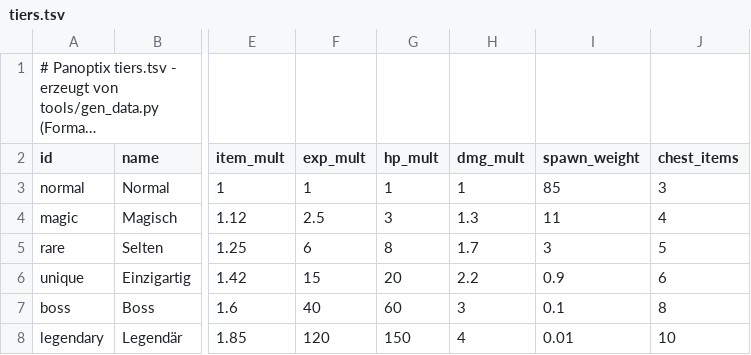
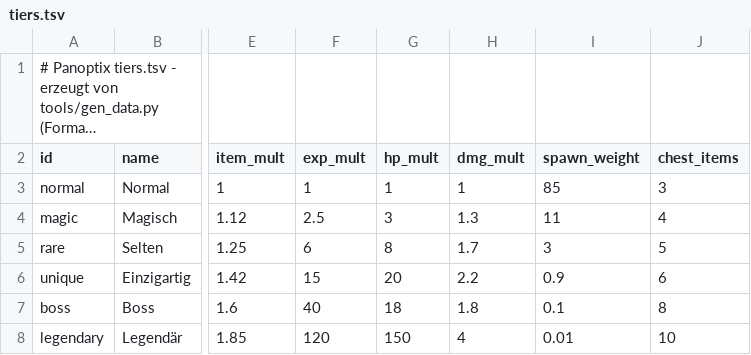
Before and after one commit to RonnyBarthmann/Panoptix, a TSV file: data/tiers.tsv, drawn as a sheet; only a part is shown, gaps mark what is left out; long unchanged cells end in …; the diff names each change by its address in the sheet, - before the commit and + after, or states it on an @@ line.

```diff
--- a/data/tiers.tsv
+++ b/data/tiers.tsv
-G7 (hp_mult): 60
+G7 (hp_mult): 18
-H7 (dmg_mult): 3
+H7 (dmg_mult): 1.8
```
Also changed, not shown: data/monsters.tsv, 9 other files.
